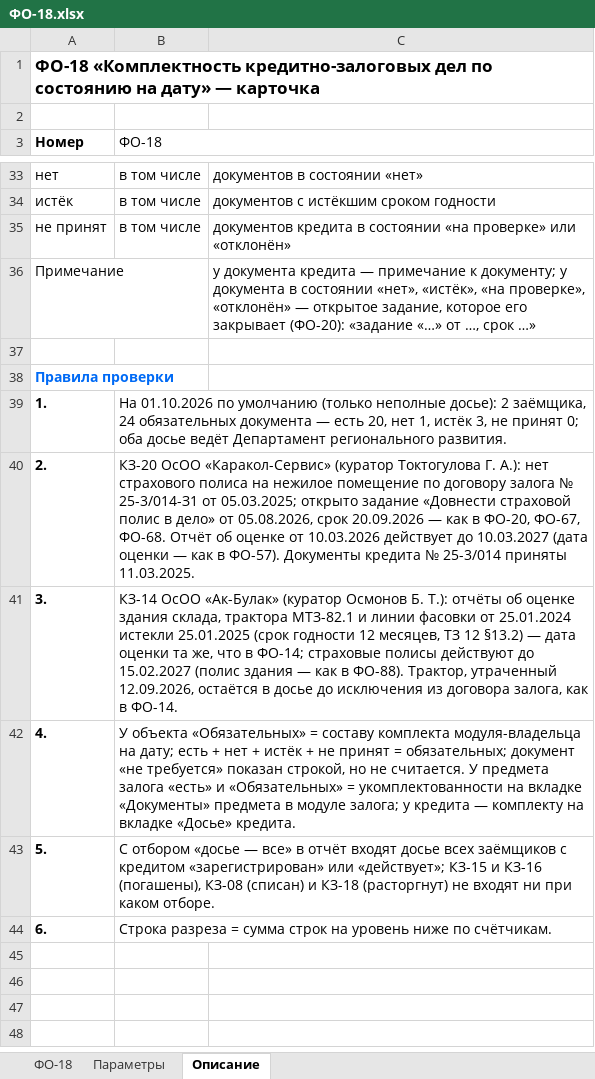
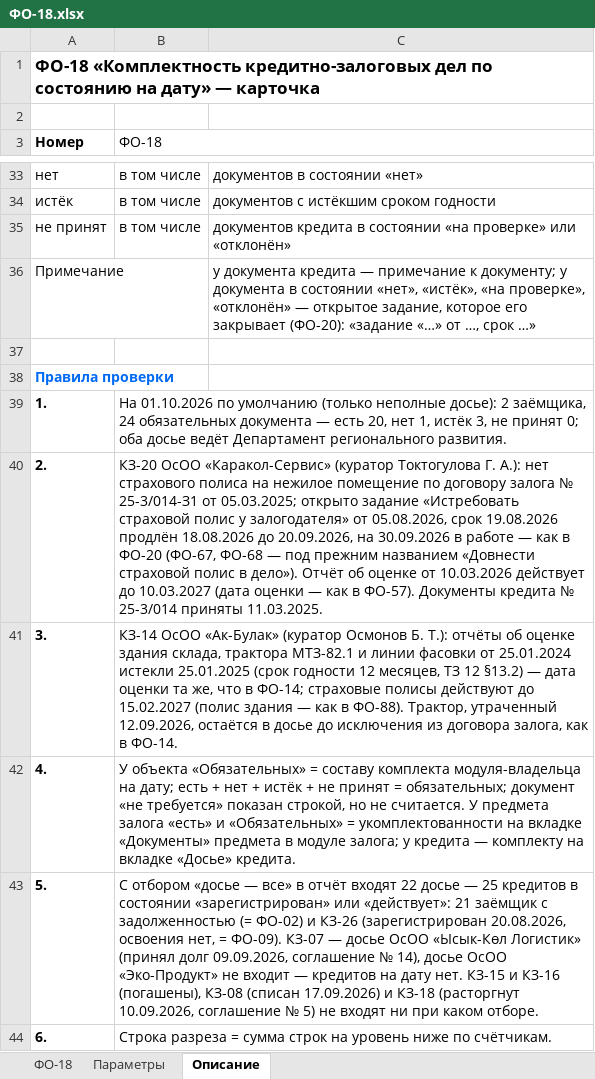
Before and after one commit to omurgazievnursultan8-hue/asubk-test, an Excel workbook: docs/perechen-otchetov/obrazcy/ФО-18.xlsx, sheet Описание, drawn as a sheet; only a part is shown, gaps mark what is left out; values as stored, in another font and other column widths than the file's, no borders; the diff names each change by its address in the sheet, - before the commit and + after, or states it on an @@ line.

```diff
--- a/docs/perechen-otchetov/obrazcy/ФО-18.xlsx (sheet Описание)
+++ b/docs/perechen-otchetov/obrazcy/ФО-18.xlsx (sheet Описание)
-B40 (ФО-18): …открыто задание «Довнести страховой полис в дело» от 05.08.2026, срок 20.09.2026 — как в ФО-20, ФО-67, ФО-68. Отчёт об…
+B40 (ФО-18): …открыто задание «Истребовать страховой полис у залогодателя» от 05.08.2026, срок 19.08.2026 продлён 18.08.2026 до 20.09.2026, на 30.09.2026 в работе — как в ФО-20 (ФО-67, ФО-68 — под прежним названием «Довнести страховой полис в дело»). Отчёт об…
-B43 (ФО-18): …отчёт входят досье всех заёмщиков с кредитом «зарегистрирован» или «действует»; КЗ-15 и КЗ-16 (погашены), КЗ-08 (списан) и КЗ-18 (расторгнут) не входят…
+B43 (ФО-18): …отчёт входят 22 досье — 25 кредитов в состоянии «зарегистрирован» или «действует»: 21 заёмщик с задолженностью (= ФО-02) и КЗ-26 (зарегистрирован 20.08.2026, освоения нет, = ФО-09). КЗ-07 — досье ОсОО «Ысык-Көл Логистик» (принял долг 09.09.2026, соглашение № 14), досье ОсОО «Эко-Продукт» не входит — кредитов на дату нет. КЗ-15 и КЗ-16 (погашены), КЗ-08 (списан 17.09.2026) и КЗ-18 (расторгнут 10.09.2026, соглашение № 5) не входят…
```
Also changed, not shown: sheet ФО-18, docs/perechen-otchetov/Перечень-отчётов.xlsx, docs/perechen-otchetov/Перечень.xlsx, 1 other file.
